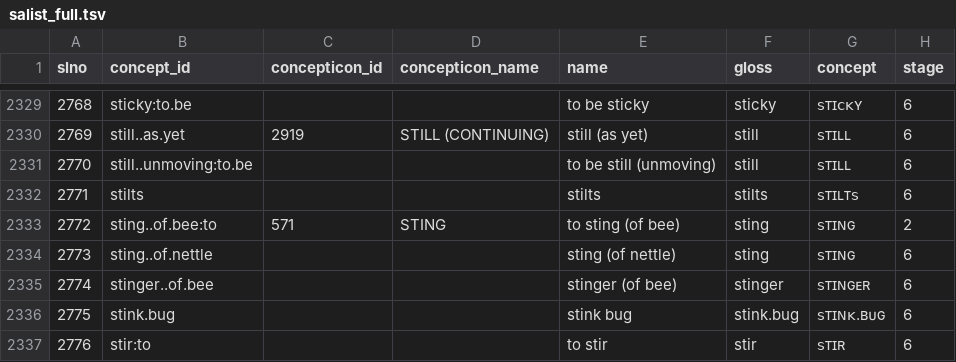
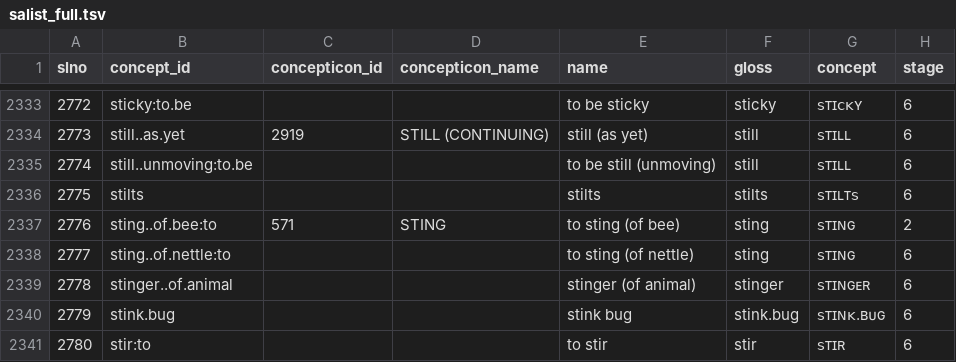
Before and after one commit to patkaiist/salist, a TSV file: lists/salist_full.tsv, drawn as a sheet; only a part is shown, gaps mark what is left out; addresses are those after the commit; the diff covers the shown part only; the diff names each change by its address in the sheet, - before the commit and + after, or states it on an @@ line.

Commit message:
minor concept updates

```diff
--- a/lists/salist_full.tsv
+++ b/lists/salist_full.tsv
@@ column A (slno) renumbered between rows 419 and 2803 @@
-B2338 (concept_id): sting..of.nettle
+B2338 (concept_id): sting..of.nettle:to
-E2338 (name): sting (of nettle)
+E2338 (name): to sting (of nettle)
-B2339 (concept_id): stinger..of.bee
+B2339 (concept_id): stinger..of.animal
-E2339 (name): stinger (of bee)
+E2339 (name): stinger (of animal)
```
Also changed, not shown: 22 added rows, 2 removed rows and 26 edited cells elsewhere in this file, lists/salist_100.tsv, lists/salist_1000.tsv, 3 other files.
